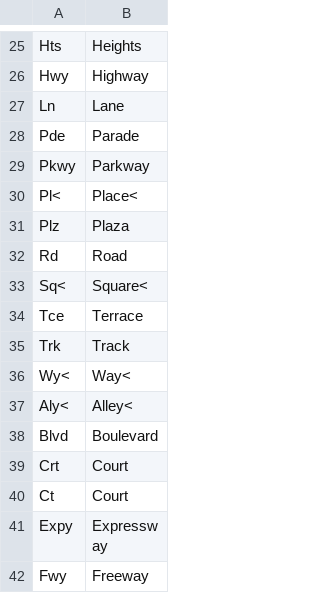
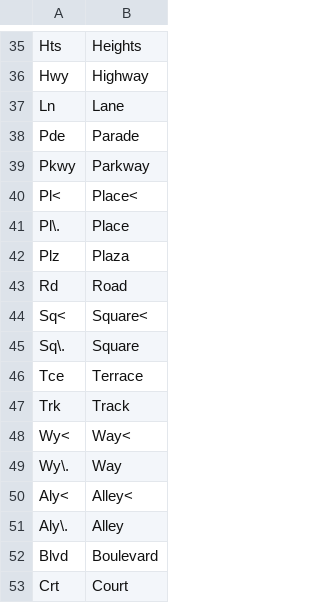
Before and after one commit to M4rtinK/modrana, a CSV file: data/directions_filter.csv, drawn as a sheet; only a part is shown, gaps mark what is left out; the shorter side is filled out with more unchanged rows; the diff covers the shown part only.

```diff
--- a/data/directions_filter.csv
+++ b/data/directions_filter.csv
@@ -30,2 +40,3 @@ Pkwy;Parkway
 Pl<;Place<
+Pl\.;Place
 Plz;Plaza
@@ -33,2 +44,3 @@ Rd;Road
 Sq<;Square<
+Sq\.;Square
 Tce;Terrace
@@ -36,3 +48,5 @@ Trk;Track
 Wy<;Way<
+Wy\.;Way
 Aly<;Alley<
+Aly\.;Alley
 Blvd;Boulevard
```
Also changed, not shown: 10 added rows and 4 edited cells elsewhere in this file.
